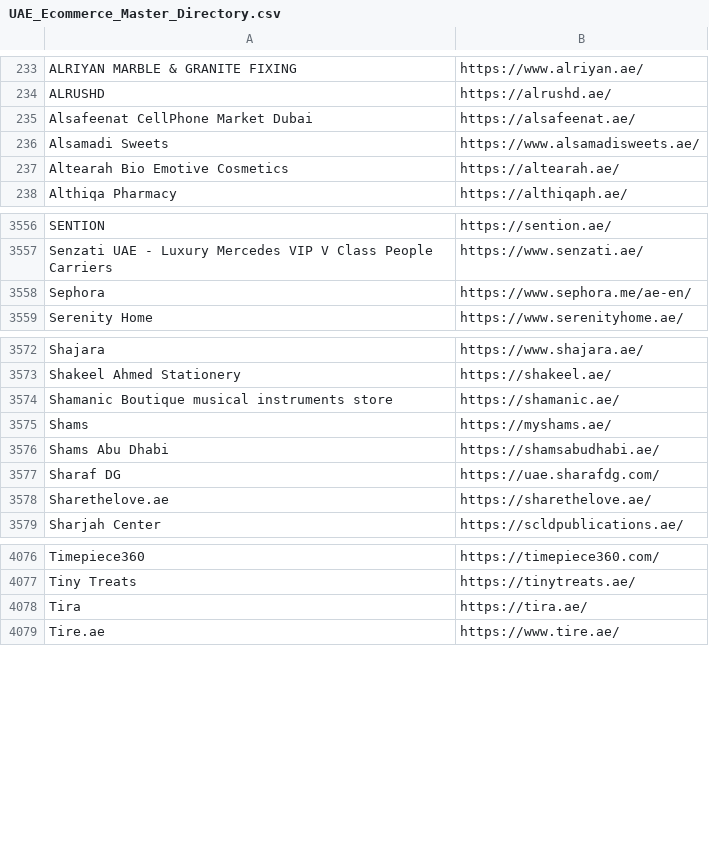
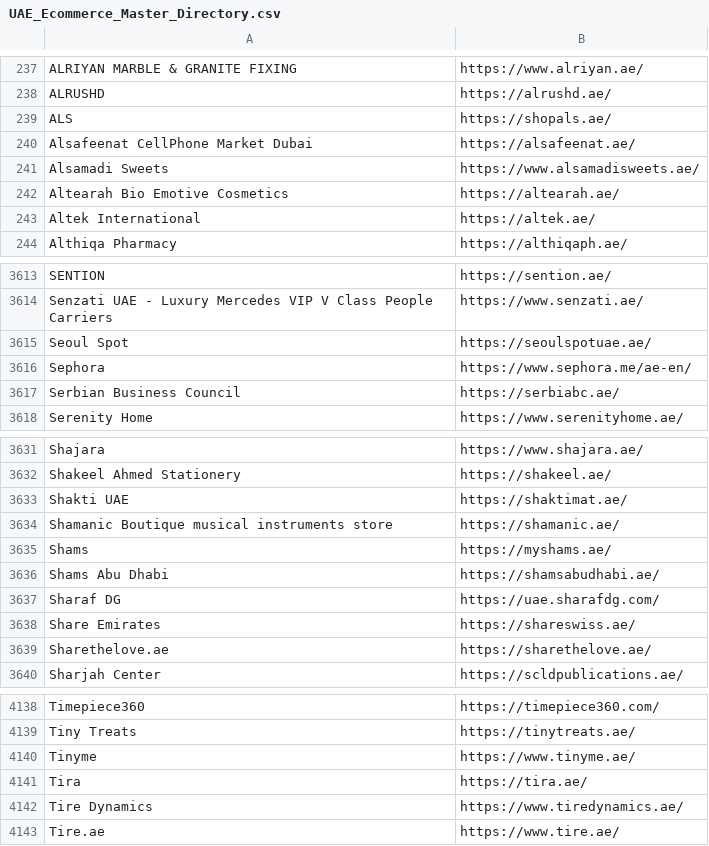
Before and after one commit to abaszeinn-beep/research, a CSV file: markets/uae/UAE_Ecommerce_Master_Directory.csv, drawn as a sheet; only a part is shown, gaps mark what is left out; the diff covers the shown part only.

```diff
--- a/markets/uae/UAE_Ecommerce_Master_Directory.csv
+++ b/markets/uae/UAE_Ecommerce_Master_Directory.csv
@@ -234,2 +238,3 @@ ALRIYAN MARBLE & GRANITE FIXING,https://www.alriyan.ae/
 ALRUSHD,https://alrushd.ae/
+ALS,https://shopals.ae/
 Alsafeenat CellPhone Market Dubai,https://alsafeenat.ae/
@@ -237,2 +242,3 @@ Alsamadi Sweets,https://www.alsamadisweets.ae/
 Altearah Bio Emotive Cosmetics,https://altearah.ae/
+Altek International,https://altek.ae/
 Althiqa Pharmacy,https://althiqaph.ae/
@@ -3557,3 +3614,5 @@ SENTION,https://sention.ae/
 Senzati UAE - Luxury Mercedes VIP V Class People Carriers,https://www.senzati.ae/
+Seoul Spot,https://seoulspotuae.ae/
 Sephora,https://www.sephora.me/ae-en/
+Serbian Business Council,https://serbiabc.ae/
 Serenity Home,https://www.serenityhome.ae/
@@ -3573,2 +3632,3 @@ Shajara,https://www.shajara.ae/
 Shakeel Ahmed Stationery,https://shakeel.ae/
+Shakti UAE,https://shaktimat.ae/
 Shamanic Boutique musical instruments store,https://shamanic.ae/
@@ -3577,2 +3637,3 @@ Shams Abu Dhabi,https://shamsabudhabi.ae/
 Sharaf DG,https://uae.sharafdg.com/
+Share Emirates,https://shareswiss.ae/
 Sharethelove.ae,https://sharethelove.ae/
@@ -4077,3 +4139,5 @@ Timepiece360,https://timepiece360.com/
 Tiny Treats,https://tinytreats.ae/
+Tinyme,https://www.tinyme.ae/
 Tira,https://tira.ae/
+Tire Dynamics,https://www.tiredynamics.ae/
 Tire.ae,https://www.tire.ae/
```
Also changed, not shown: 67 added rows and 20 moved rows elsewhere in this file, markets/uae/data/reference_universe.csv, 4 other files.
